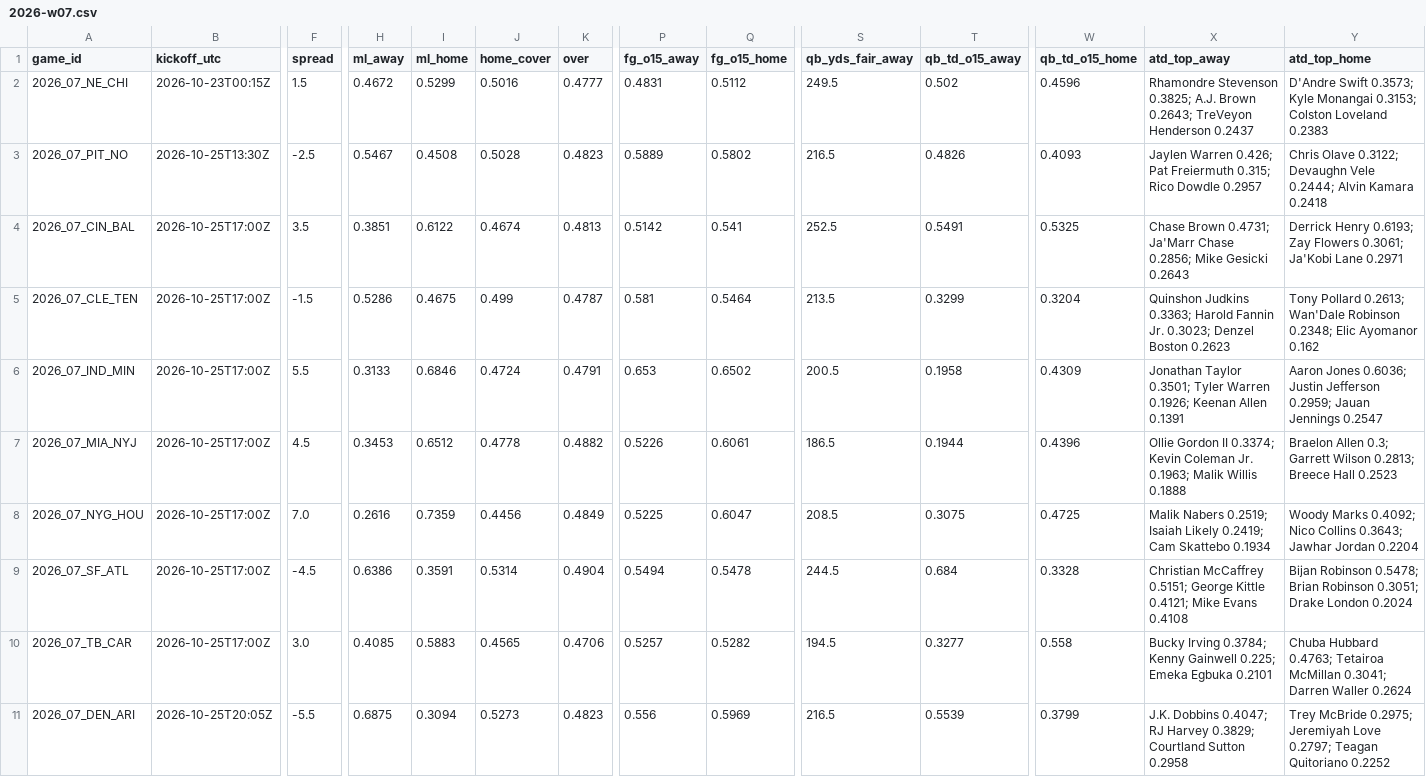
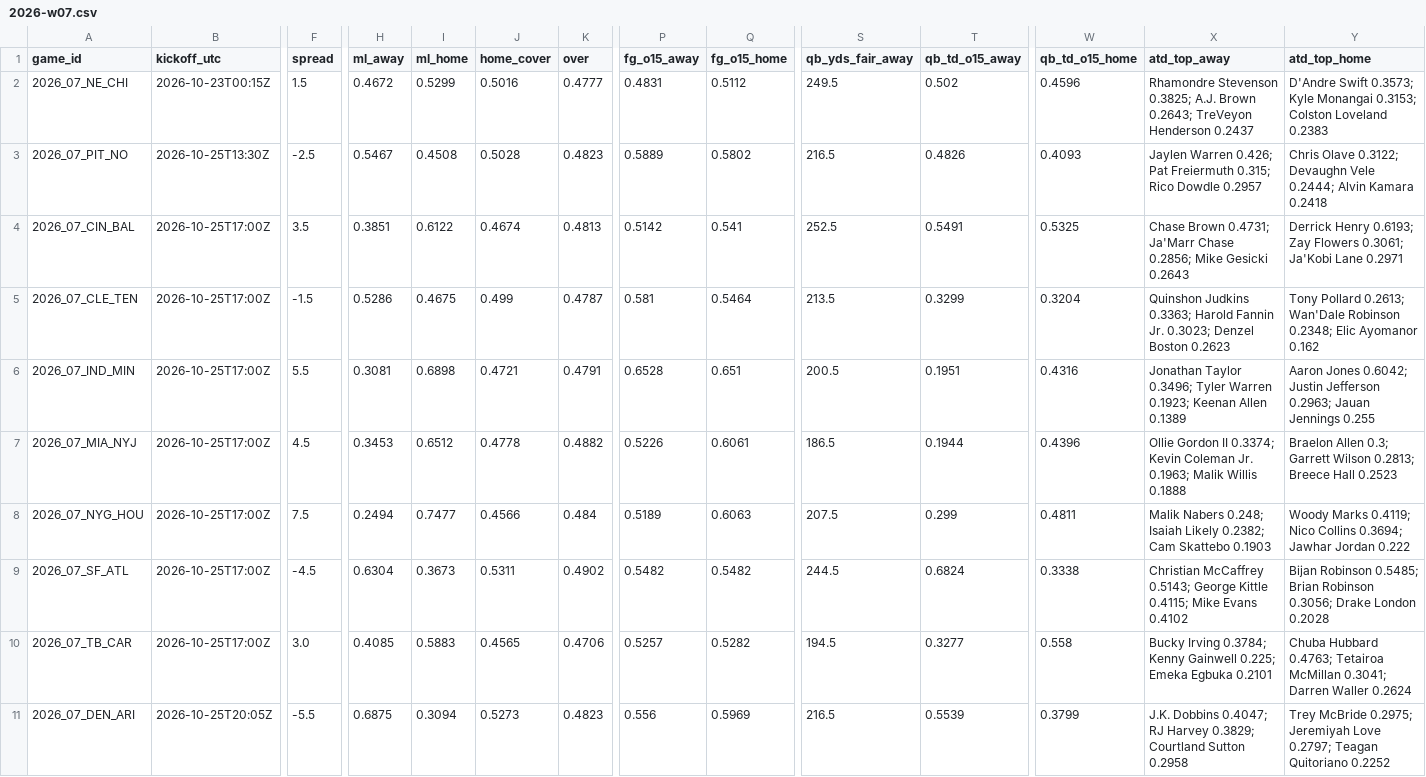
Before and after one commit to Moneyg604/nhl-early-goal, a CSV file: docs/nfl/weeks/2026-w07.csv, drawn as a sheet; only a part is shown, gaps mark what is left out; the diff names each change by its address in the sheet, - before the commit and + after, or states it on an @@ line.

```diff
--- a/docs/nfl/weeks/2026-w07.csv
+++ b/docs/nfl/weeks/2026-w07.csv
-H6 (ml_away): 0.3133
+H6 (ml_away): 0.3081
-I6 (ml_home): 0.6846
+I6 (ml_home): 0.6898
-J6 (home_cover): 0.4724
+J6 (home_cover): 0.4721
-P6 (fg_o15_away): 0.653
+P6 (fg_o15_away): 0.6528
-Q6 (fg_o15_home): 0.6502
+Q6 (fg_o15_home): 0.651
-T6 (qb_td_o15_away): 0.1958
+T6 (qb_td_o15_away): 0.1951
-W6 (qb_td_o15_home): 0.4309
+W6 (qb_td_o15_home): 0.4316
-X6 (atd_top_away): Jonathan Taylor 0.3501; Tyler Warren 0.1926; Keenan Allen 0.1391
+X6 (atd_top_away): Jonathan Taylor 0.3496; Tyler Warren 0.1923; Keenan Allen 0.1389
-Y6 (atd_top_home): Aaron Jones 0.6036; Justin Jefferson 0.2959; Jauan Jennings 0.2547
+Y6 (atd_top_home): Aaron Jones 0.6042; Justin Jefferson 0.2963; Jauan Jennings 0.255
-F8 (spread): 7.0
+F8 (spread): 7.5
-H8 (ml_away): 0.2616
+H8 (ml_away): 0.2494
-I8 (ml_home): 0.7359
+I8 (ml_home): 0.7477
-J8 (home_cover): 0.4456
+J8 (home_cover): 0.4566
-K8 (over): 0.4849
+K8 (over): 0.484
-P8 (fg_o15_away): 0.5225
+P8 (fg_o15_away): 0.5189
-Q8 (fg_o15_home): 0.6047
+Q8 (fg_o15_home): 0.6063
-S8 (qb_yds_fair_away): 208.5
+S8 (qb_yds_fair_away): 207.5
-T8 (qb_td_o15_away): 0.3075
+T8 (qb_td_o15_away): 0.299
-W8 (qb_td_o15_home): 0.4725
+W8 (qb_td_o15_home): 0.4811
-X8 (atd_top_away): Malik Nabers 0.2519; Isaiah Likely 0.2419; Cam Skattebo 0.1934
+X8 (atd_top_away): Malik Nabers 0.248; Isaiah Likely 0.2382; Cam Skattebo 0.1903
-Y8 (atd_top_home): Woody Marks 0.4092; Nico Collins 0.3643; Jawhar Jordan 0.2204
+Y8 (atd_top_home): Woody Marks 0.4119; Nico Collins 0.3694; Jawhar Jordan 0.222
-H9 (ml_away): 0.6386
+H9 (ml_away): 0.6304
-I9 (ml_home): 0.3591
+I9 (ml_home): 0.3673
-J9 (home_cover): 0.5314
+J9 (home_cover): 0.5311
-K9 (over): 0.4904
+K9 (over): 0.4902
-P9 (fg_o15_away): 0.5494
+P9 (fg_o15_away): 0.5482
-Q9 (fg_o15_home): 0.5478
+Q9 (fg_o15_home): 0.5482
-T9 (qb_td_o15_away): 0.684
+T9 (qb_td_o15_away): 0.6824
-W9 (qb_td_o15_home): 0.3328
+W9 (qb_td_o15_home): 0.3338
-X9 (atd_top_away): Christian McCaffrey 0.5151; George Kittle 0.4121; Mike Evans 0.4108
+X9 (atd_top_away): Christian McCaffrey 0.5143; George Kittle 0.4115; Mike Evans 0.4102
-Y9 (atd_top_home): Bijan Robinson 0.5478; Brian Robinson 0.3051; Drake London 0.2024
+Y9 (atd_top_home): Bijan Robinson 0.5485; Brian Robinson 0.3056; Drake London 0.2028
```
Also changed, not shown: docs/nfl/weeks/2026-w06.csv, 10 other files.
